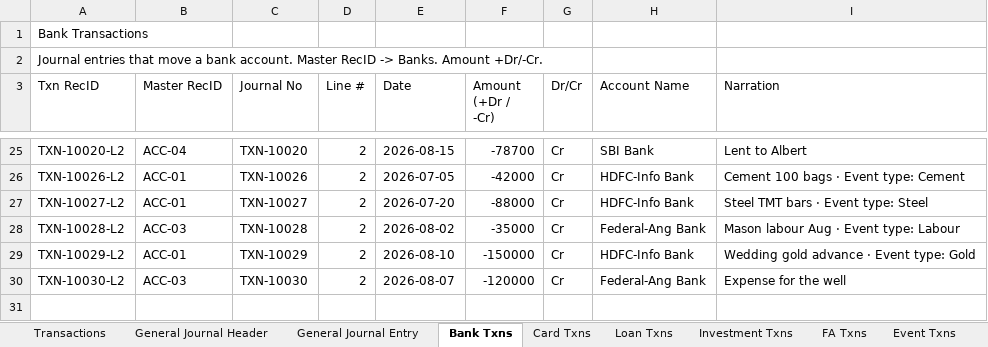
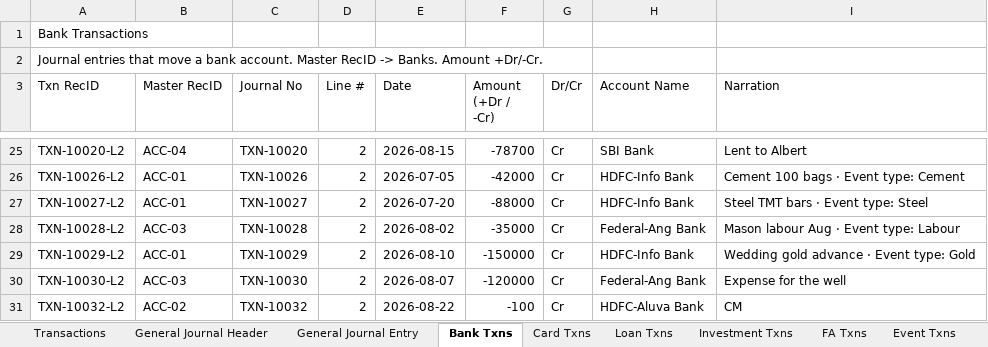
Before and after one commit to SanjoPoly/MyLedger, an Excel workbook: my-money.xlsx, sheet Bank Txns, drawn as a sheet; only a part is shown, gaps mark what is left out; values as stored, in another font and other column widths than the file's, no borders; the diff names each change by its address in the sheet, - before the commit and + after, or states it on an @@ line.

```diff
--- a/my-money.xlsx (sheet Bank Txns)
+++ b/my-money.xlsx (sheet Bank Txns)
+row 31: TXN-10032-L2 | ACC-02 | TXN-10032 | 2 | 2026-08-22 | -100 | Cr | HDFC-Aluva Bank | CM
```
Also changed, not shown: sheet General Journal Entry, sheet General Journal Header, sheet Transactions, sheet Commitments, sheet Banks & Reconciliation.
